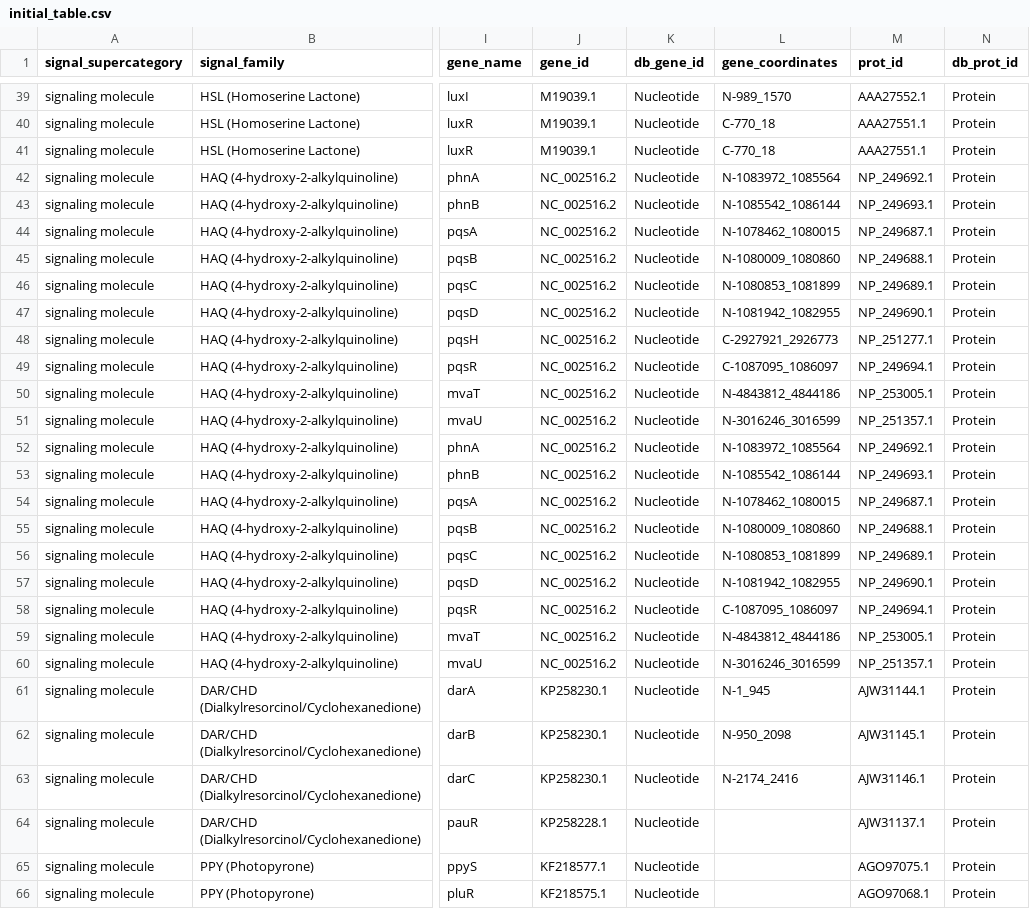
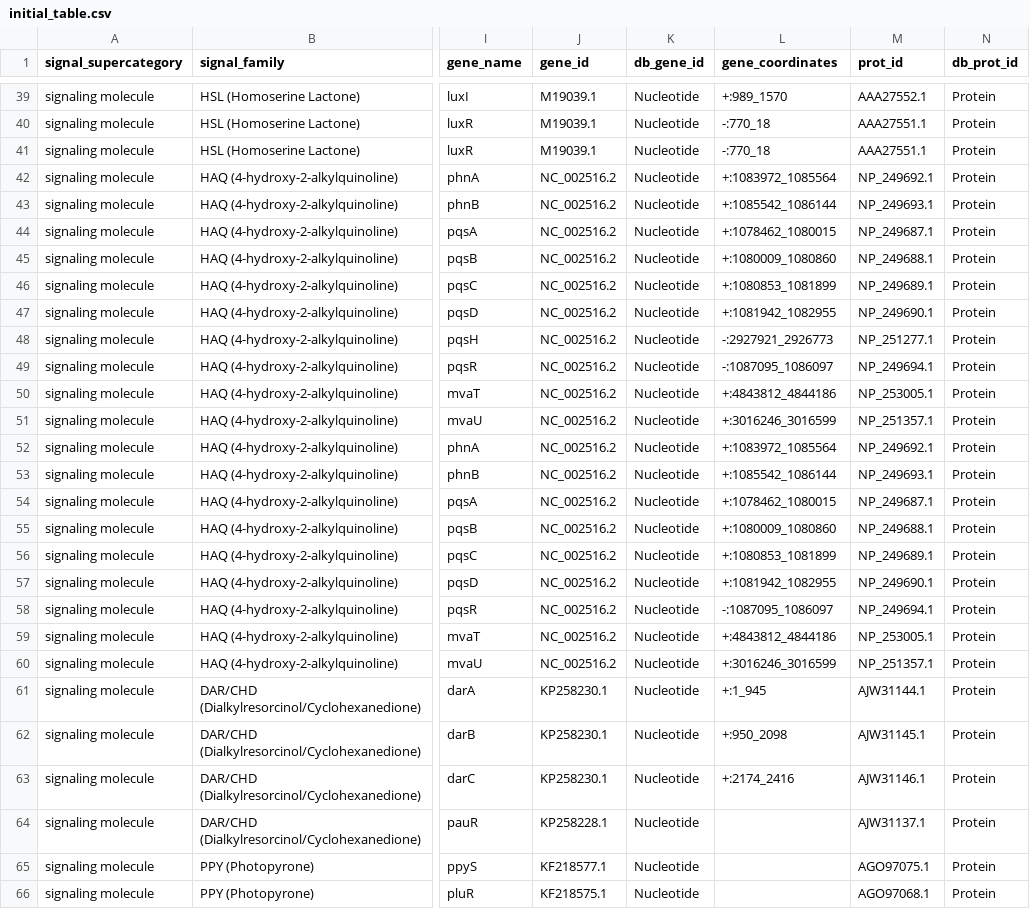
Before and after one commit to charles-bernard/Quorum_DB, a CSV file: database/2_fill_db/initial_table.csv, drawn as a sheet; only a part is shown, gaps mark what is left out; the diff covers the shown part only; the diff names each change by its address in the sheet, - before the commit and + after, or states it on an @@ line.

```diff
--- a/database/2_fill_db/initial_table.csv
+++ b/database/2_fill_db/initial_table.csv
-L39 (gene_coordinates): N-989_1570
+L39 (gene_coordinates): +:989_1570
-L40:L41 (gene_coordinates): C-770_18
+L40:L41 (gene_coordinates): -:770_18
-L42 (gene_coordinates): N-1083972_1085564
+L42 (gene_coordinates): +:1083972_1085564
-L43 (gene_coordinates): N-1085542_1086144
+L43 (gene_coordinates): +:1085542_1086144
-L44 (gene_coordinates): N-1078462_1080015
+L44 (gene_coordinates): +:1078462_1080015
-L45 (gene_coordinates): N-1080009_1080860
+L45 (gene_coordinates): +:1080009_1080860
-L46 (gene_coordinates): N-1080853_1081899
+L46 (gene_coordinates): +:1080853_1081899
-L47 (gene_coordinates): N-1081942_1082955
+L47 (gene_coordinates): +:1081942_1082955
-L48 (gene_coordinates): C-2927921_2926773
+L48 (gene_coordinates): -:2927921_2926773
-L49 (gene_coordinates): C-1087095_1086097
+L49 (gene_coordinates): -:1087095_1086097
-L50 (gene_coordinates): N-4843812_4844186
+L50 (gene_coordinates): +:4843812_4844186
-L51 (gene_coordinates): N-3016246_3016599
+L51 (gene_coordinates): +:3016246_3016599
-L52 (gene_coordinates): N-1083972_1085564
+L52 (gene_coordinates): +:1083972_1085564
-L53 (gene_coordinates): N-1085542_1086144
+L53 (gene_coordinates): +:1085542_1086144
-L54 (gene_coordinates): N-1078462_1080015
+L54 (gene_coordinates): +:1078462_1080015
-L55 (gene_coordinates): N-1080009_1080860
+L55 (gene_coordinates): +:1080009_1080860
-L56 (gene_coordinates): N-1080853_1081899
+L56 (gene_coordinates): +:1080853_1081899
-L57 (gene_coordinates): N-1081942_1082955
+L57 (gene_coordinates): +:1081942_1082955
-L58 (gene_coordinates): C-1087095_1086097
+L58 (gene_coordinates): -:1087095_1086097
-L59 (gene_coordinates): N-4843812_4844186
+L59 (gene_coordinates): +:4843812_4844186
-L60 (gene_coordinates): N-3016246_3016599
+L60 (gene_coordinates): +:3016246_3016599
-L61 (gene_coordinates): N-1_945
+L61 (gene_coordinates): +:1_945
-L62 (gene_coordinates): N-950_2098
+L62 (gene_coordinates): +:950_2098
-L63 (gene_coordinates): N-2174_2416
+L63 (gene_coordinates): +:2174_2416
```
Also changed, not shown: 1 removed row and 110 edited cells elsewhere in this file, 8 other files.
